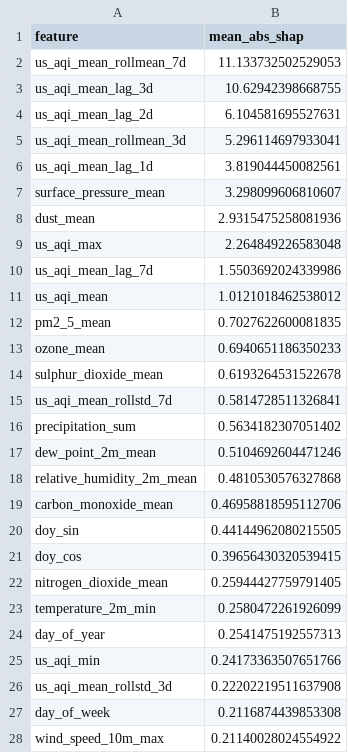
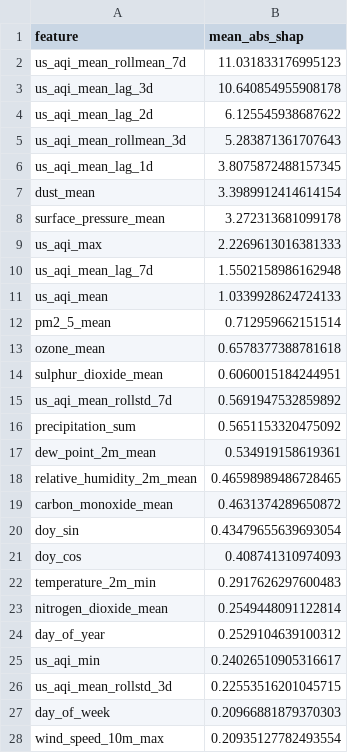
Before and after one commit to hariscs414/Pearls-AQI-Predictor, a CSV file: data/local_store/model_registry/feature_importance_h3d.csv, drawn as a sheet; only a part is shown; the diff covers the shown part only.

```diff
--- a/data/local_store/model_registry/feature_importance_h3d.csv
+++ b/data/local_store/model_registry/feature_importance_h3d.csv
@@ -1,28 +1,28 @@
 feature,mean_abs_shap
-us_aqi_mean_rollmean_7d,11.133732502529053
-us_aqi_mean_lag_3d,10.62942398668755
-us_aqi_mean_lag_2d,6.104581695527631
-us_aqi_mean_rollmean_3d,5.296114697933041
-us_aqi_mean_lag_1d,3.819044450082561
-surface_pressure_mean,3.298099606810607
-dust_mean,2.9315475258081936
-us_aqi_max,2.264849226583048
-us_aqi_mean_lag_7d,1.5503692024339986
-us_aqi_mean,1.0121018462538012
-pm2_5_mean,0.7027622600081835
-ozone_mean,0.6940651186350233
-sulphur_dioxide_mean,0.6193264531522678
-us_aqi_mean_rollstd_7d,0.5814728511326841
-precipitation_sum,0.5634182307051402
-dew_point_2m_mean,0.5104692604471246
-relative_humidity_2m_mean,0.4810530576327868
-carbon_monoxide_mean,0.46958818595112706
-doy_sin,0.44144962080215505
-doy_cos,0.39656430320539415
-nitrogen_dioxide_mean,0.25944427759791405
-temperature_2m_min,0.2580472261926099
-day_of_year,0.2541475192557313
-us_aqi_min,0.24173363507651766
-us_aqi_mean_rollstd_3d,0.22202219511637908
-day_of_week,0.2116874439853308
-wind_speed_10m_max,0.21140028024554922
+us_aqi_mean_rollmean_7d,11.031833176995123
+us_aqi_mean_lag_3d,10.640854955908178
+us_aqi_mean_lag_2d,6.125545938687622
+us_aqi_mean_rollmean_3d,5.283871361707643
+us_aqi_mean_lag_1d,3.8075872488157345
+dust_mean,3.3989912414614154
+surface_pressure_mean,3.272313681099178
+us_aqi_max,2.2269613016381333
+us_aqi_mean_lag_7d,1.5502158986162948
+us_aqi_mean,1.0339928624724133
+pm2_5_mean,0.712959662151514
+ozone_mean,0.6578377388781618
+sulphur_dioxide_mean,0.6060015184244951
+us_aqi_mean_rollstd_7d,0.5691947532859892
+precipitation_sum,0.5651153320475092
+dew_point_2m_mean,0.534919158619361
+relative_humidity_2m_mean,0.46598989486728465
+carbon_monoxide_mean,0.4631374289650872
+doy_sin,0.43479655639693054
+doy_cos,0.408741310974093
+temperature_2m_min,0.2917626297600483
+nitrogen_dioxide_mean,0.2549448091122814
+day_of_year,0.2529104639100312
+us_aqi_min,0.24026510905316617
+us_aqi_mean_rollstd_3d,0.22553516201045715
+day_of_week,0.20966881879370303
+wind_speed_10m_max,0.20935127782493554
```
Also changed, not shown: 2 added rows, 2 removed rows and 7 edited cells elsewhere in this file, data/local_store/model_registry/feature_importance_h1d.csv, data/local_store/model_registry/feature_importance_h2d.csv, 6 other files.
